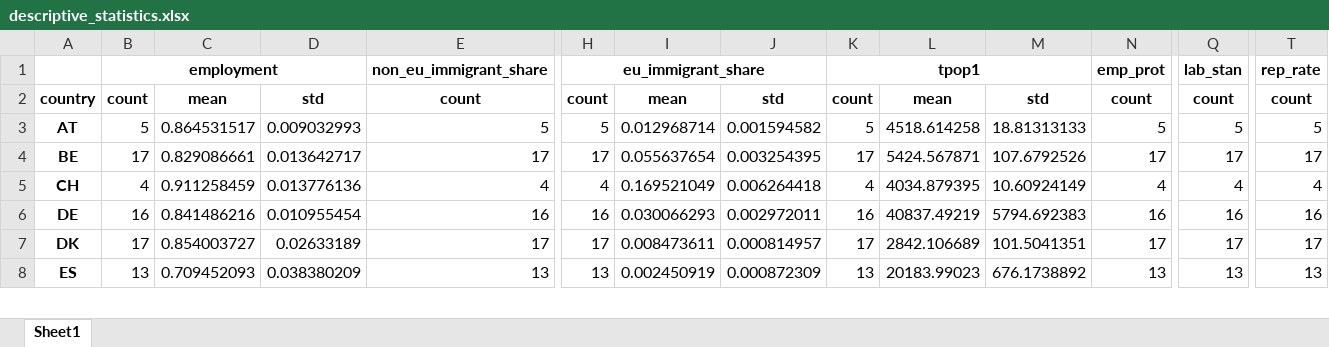
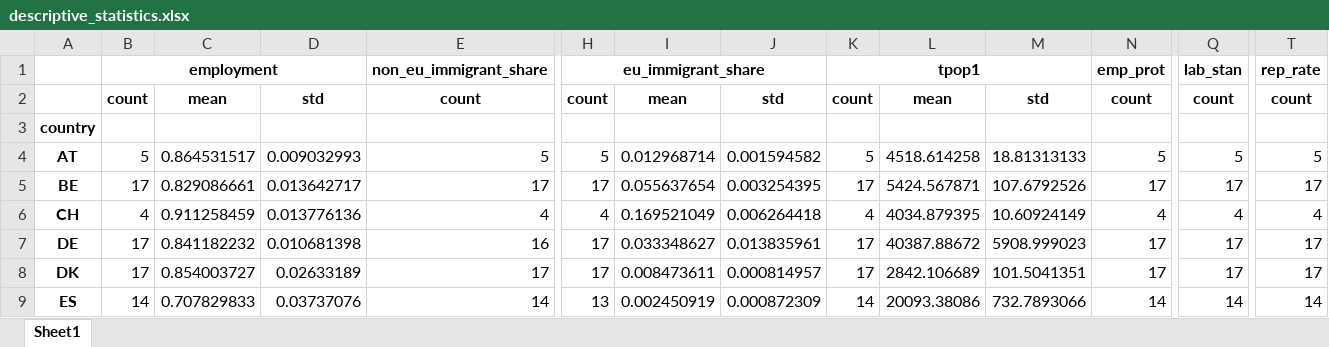
Before and after one commit to gabrieldiasmp/double_ml_labor_market, an Excel workbook: data/descriptive_statistics.xlsx, sheet Sheet1, drawn as a sheet; only a part is shown, gaps mark what is left out; values as stored, in another font and other column widths than the file's, no borders; addresses are those after the commit; rows hold the shown columns only; the diff covers the shown part only; the diff names each change by its address in the sheet, - before the commit and + after, or states it on an @@ line.

```diff
--- a/data/descriptive_statistics.xlsx (sheet Sheet1)
+++ b/data/descriptive_statistics.xlsx (sheet Sheet1)
-A2: country
+A2: (empty)
+row 3: country
-B7: 16
+B7: 17
-C7: 0.841486216
+C7: 0.841182232
-D7: 0.010955454
+D7: 0.010681398
-H7: 16
+H7: 17
-I7: 0.030066293
+I7: 0.033348627
-J7: 0.002972011
+J7: 0.013835961
-K7: 16
+K7: 17
-L7: 40837.49219
+L7: 40387.88672
-M7: 5794.692383
+M7: 5908.999023
-N7: 16
+N7: 17
-Q7: 16
+Q7: 17
-T7: 16
+T7: 17
-B9: 13
+B9: 14
-C9: 0.709452093
+C9: 0.707829833
-D9: 0.038380209
+D9: 0.03737076
-E9: 13
+E9: 14
-K9: 13
+K9: 14
-L9: 20183.99023
+L9: 20093.38086
-M9: 676.1738892
+M9: 732.7893066
-N9: 13
+N9: 14
-Q9: 13
+Q9: 14
-T9: 13
+T9: 14
```
Also changed, not shown: 2 added rows and 36 edited cells elsewhere in this sheet, 5 other files.
